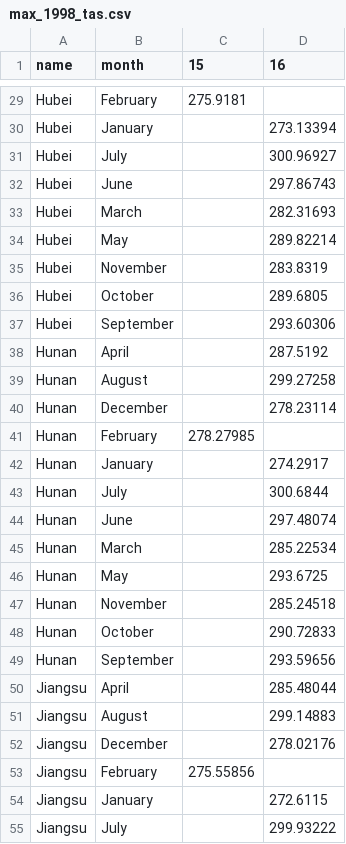
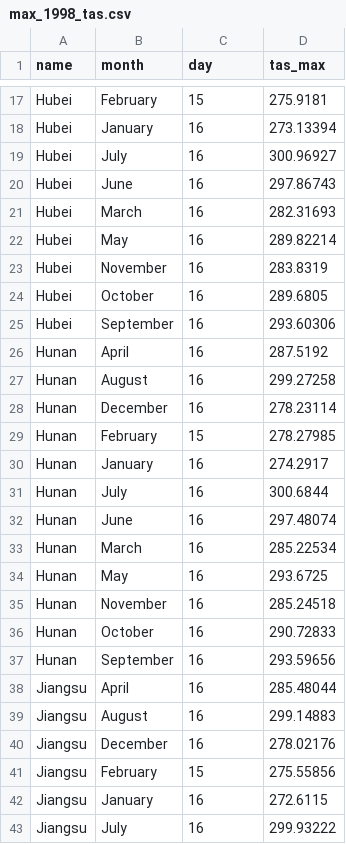
Before and after one commit to van013-svg/final, a CSV file: data/max_1998_tas.csv, drawn as a sheet; only a part is shown, gaps mark what is left out; addresses are those after the commit; the diff covers the shown part only; the diff names each change by its address in the sheet, - before the commit and + after, or states it on an @@ line.

```diff
--- a/data/max_1998_tas.csv
+++ b/data/max_1998_tas.csv
-C1: 15
+C1: day
-D1: 16
+D1: tas_max
-C17 (day): 275.9181
+C17 (day): 15
-D17 (tas_max): (empty)
+D17 (tas_max): 275.9181
-C18:C28 (day): (empty)
+C18:C28 (day): 16
-C29 (day): 278.27985
+C29 (day): 15
-D29 (tas_max): (empty)
+D29 (tas_max): 278.27985
-C30:C40 (day): (empty)
+C30:C40 (day): 16
-C41 (day): 275.55856
+C41 (day): 15
-D41 (tas_max): (empty)
+D41 (tas_max): 275.55856
-C42:C43 (day): (empty)
+C42:C43 (day): 16
```
Also changed, not shown: 48 removed rows and 22 edited cells elsewhere in this file, 16 other files.
